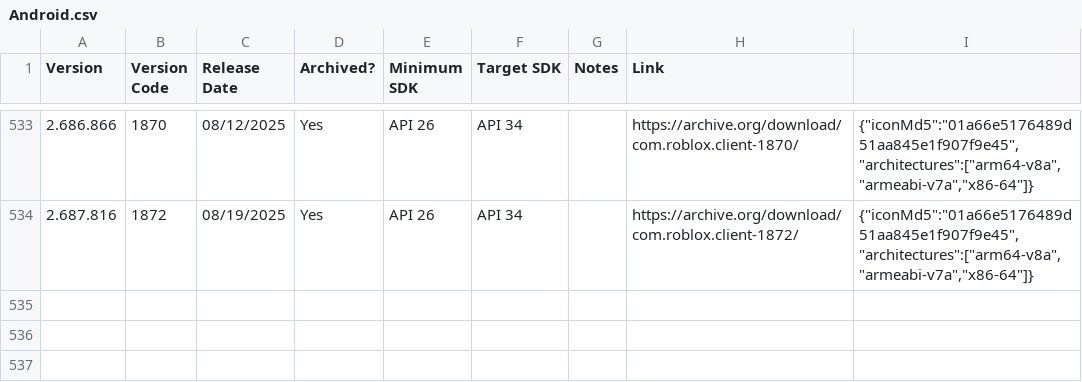
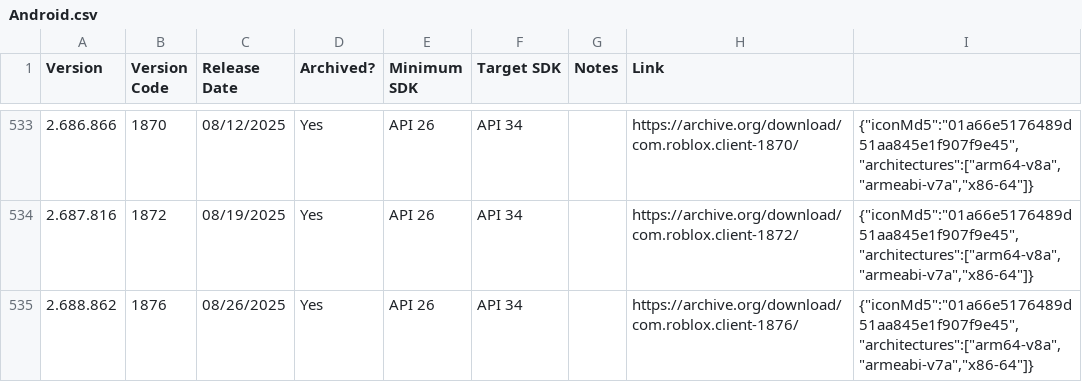
Before and after one commit to Yakov5776/ultimaterobloxmobilearchive, a CSV file: csv/Android.csv, drawn as a sheet; only a part is shown, gaps mark what is left out; the diff names each change by its address in the sheet, - before the commit and + after, or states it on an @@ line.

```diff
--- a/csv/Android.csv
+++ b/csv/Android.csv
+row 535: 2.688.862 | 1876 | 08/26/2025 | Yes | API 26 | API 34 |  | https://archive.org/download/com.roblox.client-1876/ | {"iconMd5":"01a66e5176489d51aa845e1f907f9e45","architectures":["arm64-v8a","armeabi-v7a","x86-64"]}
```
